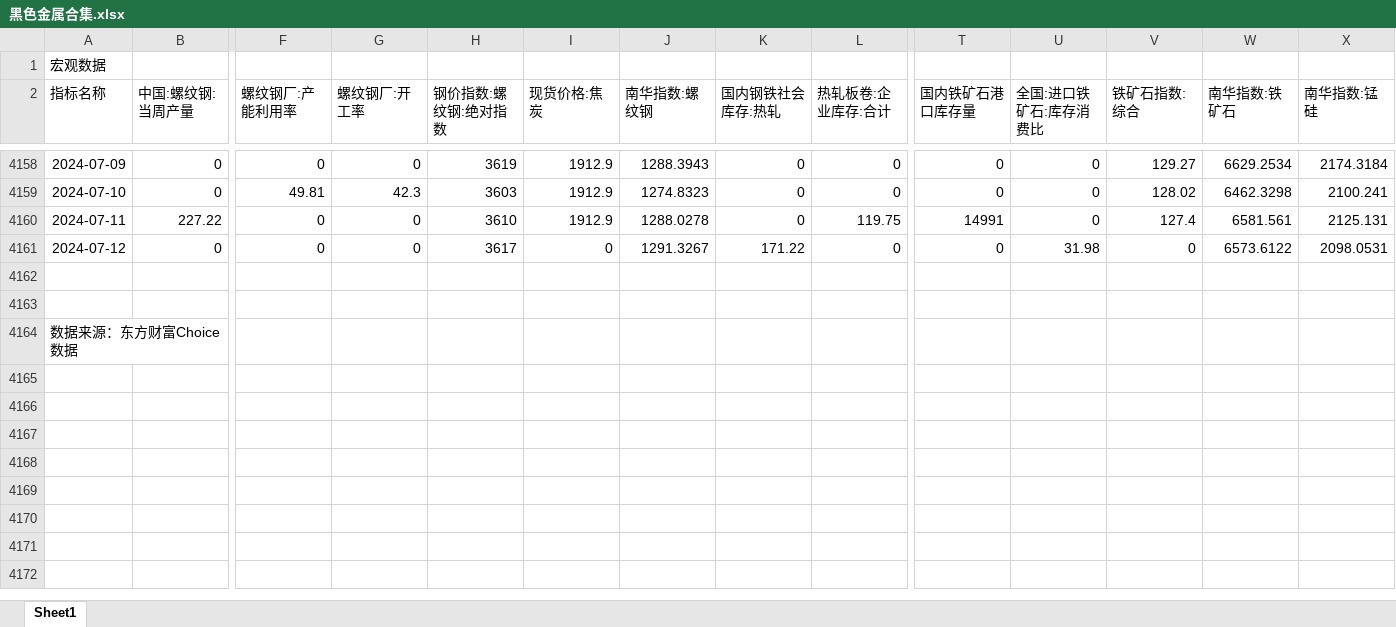
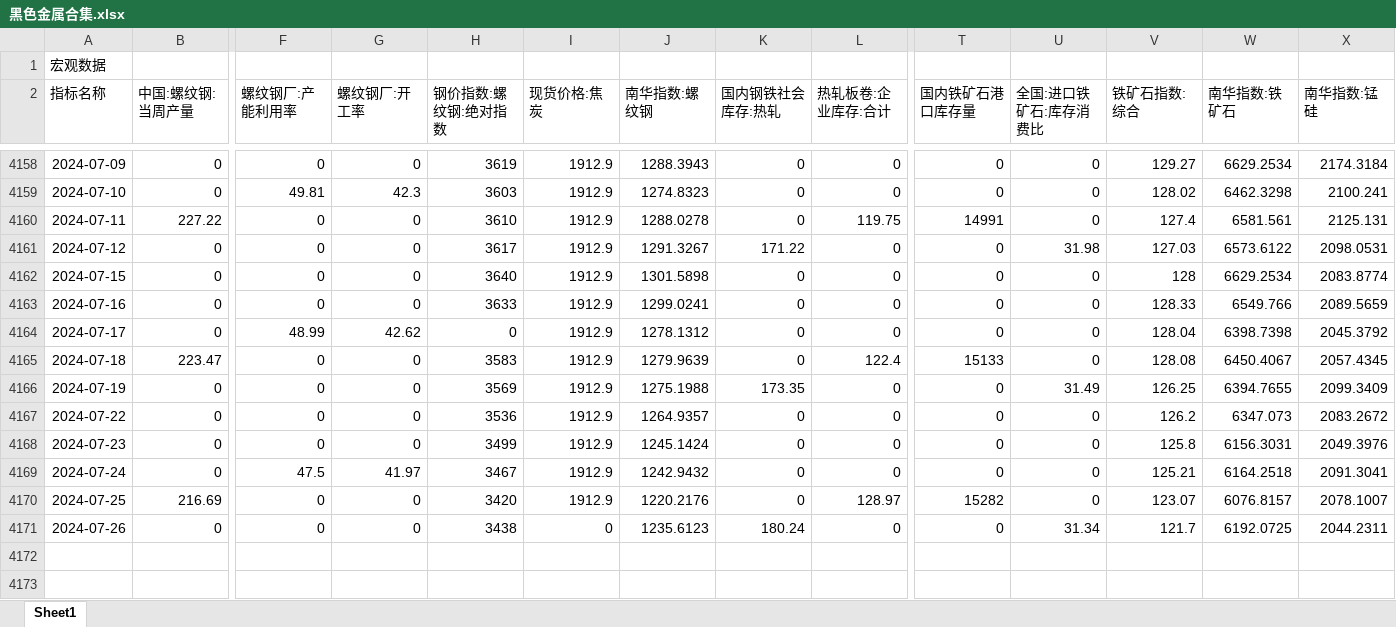
Before and after one commit to Howard-66/futures_nexus, an Excel workbook: data/黑色金属合集.xlsx, sheet Sheet1, drawn as a sheet; only a part is shown, gaps mark what is left out; the shorter side is filled out with more unchanged rows; values as stored, in another font and other column widths than the file's, no borders; rows hold the shown columns only; the diff names each change by its address in the sheet, - before the commit and + after, or states it on an @@ line.

```diff
--- a/data/黑色金属合集.xlsx (sheet Sheet1)
+++ b/data/黑色金属合集.xlsx (sheet Sheet1)
-I4161 (现货价格:焦炭): 0
+I4161 (现货价格:焦炭): 1912.9
-V4161 (铁矿石指数:综合): 0
+V4161 (铁矿石指数:综合): 127.03
+row 4162: 2024-07-15 | 0 | 0 | 0 | 3640 | 1912.9 | 1301.5898 | 0 | 0 | 0 | 0 | 128 | 6629.2534 | 2083.8774
+row 4163: 2024-07-16 | 0 | 0 | 0 | 3633 | 1912.9 | 1299.0241 | 0 | 0 | 0 | 0 | 128.33 | 6549.766 | 2089.5659
+row 4164: 2024-07-17 | 0 | 48.99 | 42.62 | 0 | 1912.9 | 1278.1312 | 0 | 0 | 0 | 0 | 128.04 | 6398.7398 | 2045.3792
+row 4165: 2024-07-18 | 223.47 | 0 | 0 | 3583 | 1912.9 | 1279.9639 | 0 | 122.4 | 15133 | 0 | 128.08 | 6450.4067 | 2057.4345
+row 4166: 2024-07-19 | 0 | 0 | 0 | 3569 | 1912.9 | 1275.1988 | 173.35 | 0 | 0 | 31.49 | 126.25 | 6394.7655 | 2099.3409
+row 4167: 2024-07-22 | 0 | 0 | 0 | 3536 | 1912.9 | 1264.9357 | 0 | 0 | 0 | 0 | 126.2 | 6347.073 | 2083.2672
+row 4168: 2024-07-23 | 0 | 0 | 0 | 3499 | 1912.9 | 1245.1424 | 0 | 0 | 0 | 0 | 125.8 | 6156.3031 | 2049.3976
+row 4169: 2024-07-24 | 0 | 47.5 | 41.97 | 3467 | 1912.9 | 1242.9432 | 0 | 0 | 0 | 0 | 125.21 | 6164.2518 | 2091.3041
+row 4170: 2024-07-25 | 216.69 | 0 | 0 | 3420 | 1912.9 | 1220.2176 | 0 | 128.97 | 15282 | 0 | 123.07 | 6076.8157 | 2078.1007
+row 4171: 2024-07-26 | 0 | 0 | 0 | 3438 | 0 | 1235.6123 | 180.24 | 0 | 0 | 31.34 | 121.7 | 6192.0725 | 2044.2311
```
Also changed, not shown: data/trade.xlsx, data/农产品合集.xlsx, 4 other files.
